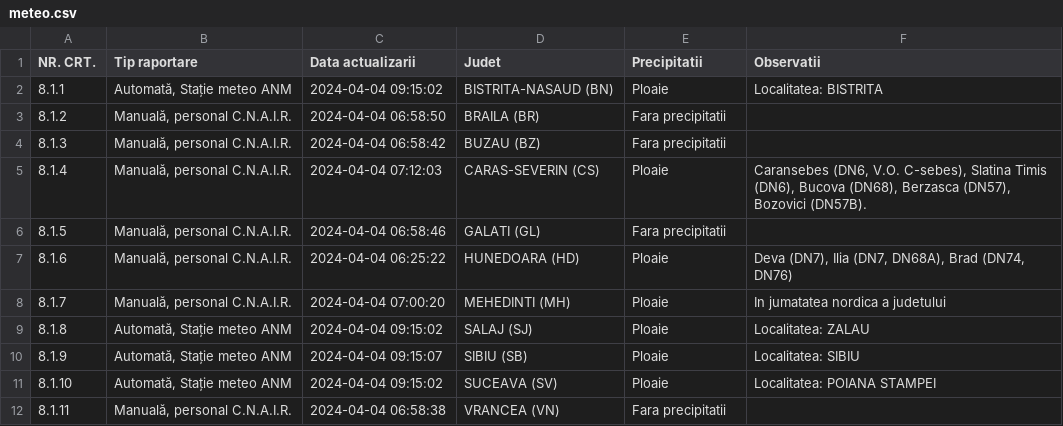
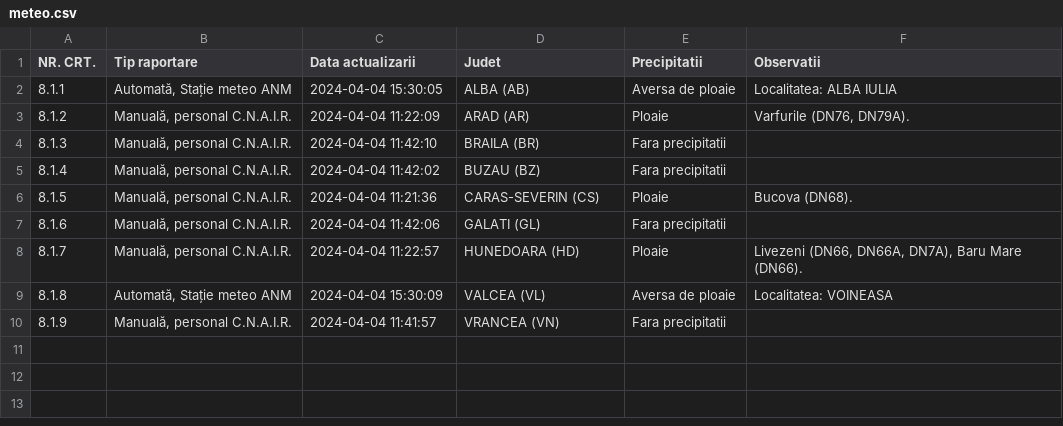
Before and after one commit to gov2-ro/prometeu, a CSV file: data/andnet/csv/meteo.csv, drawn as a sheet.

```diff
--- a/data/andnet/csv/meteo.csv
+++ b/data/andnet/csv/meteo.csv
@@ -1,12 +1,10 @@
 NR. CRT.,Tip raportare,Data actualizarii,Judet,Precipitatii,Observatii
-8.1.1,"Automată, Stație meteo ANM",2024-04-04 09:15:02,BISTRITA-NASAUD (BN),Ploaie,Localitatea: BISTRITA
-8.1.2,"Manuală, personal C.N.A.I.R.",2024-04-04 06:58:50,BRAILA (BR),Fara precipitatii,
-8.1.3,"Manuală, personal C.N.A.I.R.",2024-04-04 06:58:42,BUZAU (BZ),Fara precipitatii,
-8.1.4,"Manuală, personal C.N.A.I.R.",2024-04-04 07:12:03,CARAS-SEVERIN (CS),Ploaie,"Caransebes (DN6, V.O. C-sebes), Slatina Timis (DN6), Bucova (DN68), Berzasca (DN57), Bozovici (DN57B)."
-8.1.5,"Manuală, personal C.N.A.I.R.",2024-04-04 06:58:46,GALATI (GL),Fara precipitatii,
-8.1.6,"Manuală, personal C.N.A.I.R.",2024-04-04 06:25:22,HUNEDOARA (HD),Ploaie,"Deva (DN7), Ilia (DN7, DN68A), Brad (DN74, DN76)"
-8.1.7,"Manuală, personal C.N.A.I.R.",2024-04-04 07:00:20,MEHEDINTI (MH),Ploaie,In jumatatea nordica a judetului
-8.1.8,"Automată, Stație meteo ANM",2024-04-04 09:15:02,SALAJ (SJ),Ploaie,Localitatea: ZALAU
-8.1.9,"Automată, Stație meteo ANM",2024-04-04 09:15:07,SIBIU (SB),Ploaie,Localitatea: SIBIU
-8.1.10,"Automată, Stație meteo ANM",2024-04-04 09:15:02,SUCEAVA (SV),Ploaie,Localitatea: POIANA STAMPEI
-8.1.11,"Manuală, personal C.N.A.I.R.",2024-04-04 06:58:38,VRANCEA (VN),Fara precipitatii,
+8.1.1,"Automată, Stație meteo ANM",2024-04-04 15:30:05,ALBA (AB),Aversa de ploaie,Localitatea: ALBA IULIA
+8.1.2,"Manuală, personal C.N.A.I.R.",2024-04-04 11:22:09,ARAD (AR),Ploaie,"Varfurile (DN76, DN79A)."
+8.1.3,"Manuală, personal C.N.A.I.R.",2024-04-04 11:42:10,BRAILA (BR),Fara precipitatii,
+8.1.4,"Manuală, personal C.N.A.I.R.",2024-04-04 11:42:02,BUZAU (BZ),Fara precipitatii,
+8.1.5,"Manuală, personal C.N.A.I.R.",2024-04-04 11:21:36,CARAS-SEVERIN (CS),Ploaie,Bucova (DN68).
+8.1.6,"Manuală, personal C.N.A.I.R.",2024-04-04 11:42:06,GALATI (GL),Fara precipitatii,
+8.1.7,"Manuală, personal C.N.A.I.R.",2024-04-04 11:22:57,HUNEDOARA (HD),Ploaie,"Livezeni (DN66, DN66A, DN7A), Baru Mare (DN66)."
+8.1.8,"Automată, Stație meteo ANM",2024-04-04 15:30:09,VALCEA (VL),Aversa de ploaie,Localitatea: VOINEASA
+8.1.9,"Manuală, personal C.N.A.I.R.",2024-04-04 11:41:57,VRANCEA (VN),Fara precipitatii,
```
Also changed, not shown: data/andnet/csv/situatia-drumurilor-points.csv, data/andnet/csv/starea generala.csv, 20 other files.
